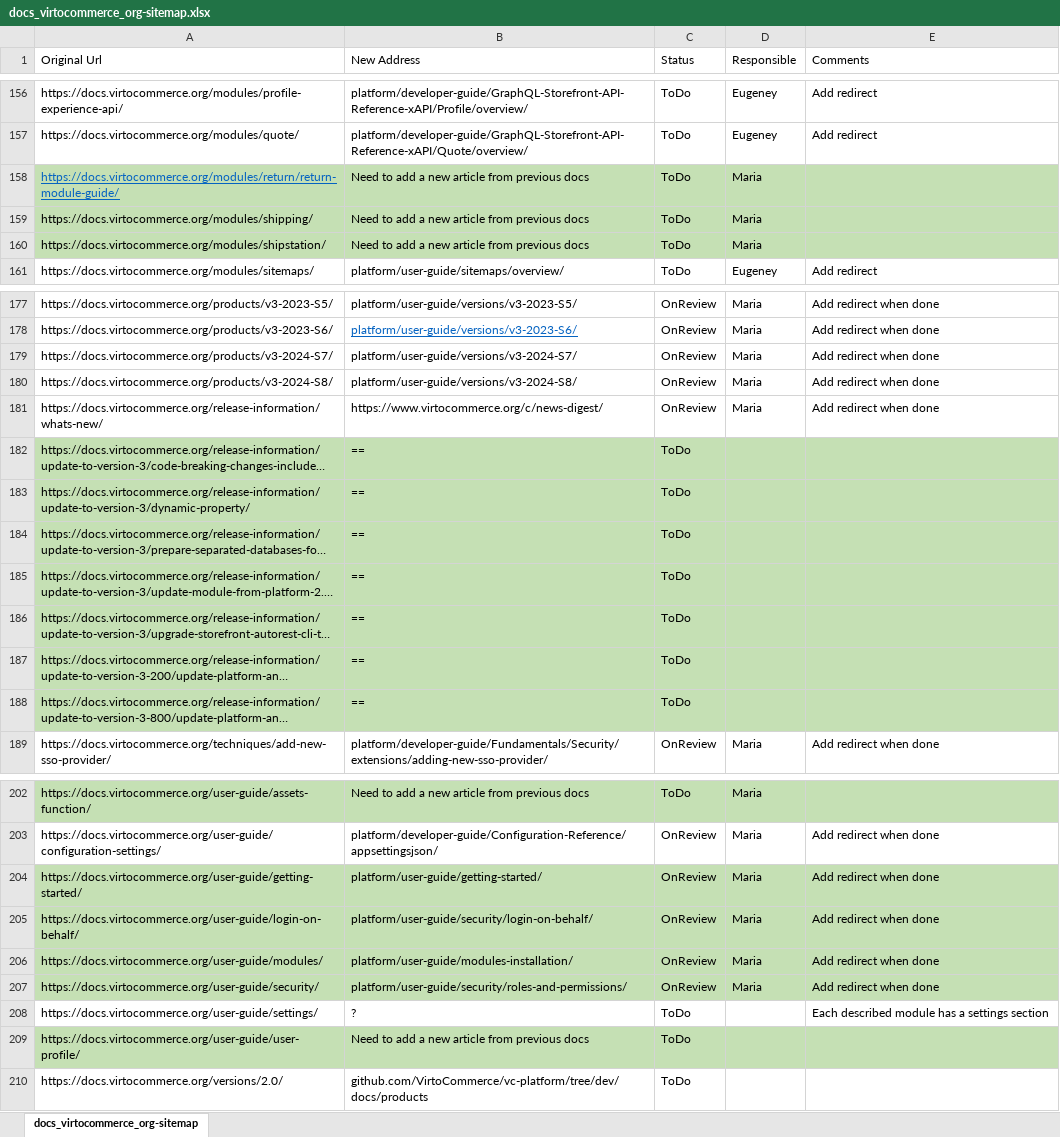
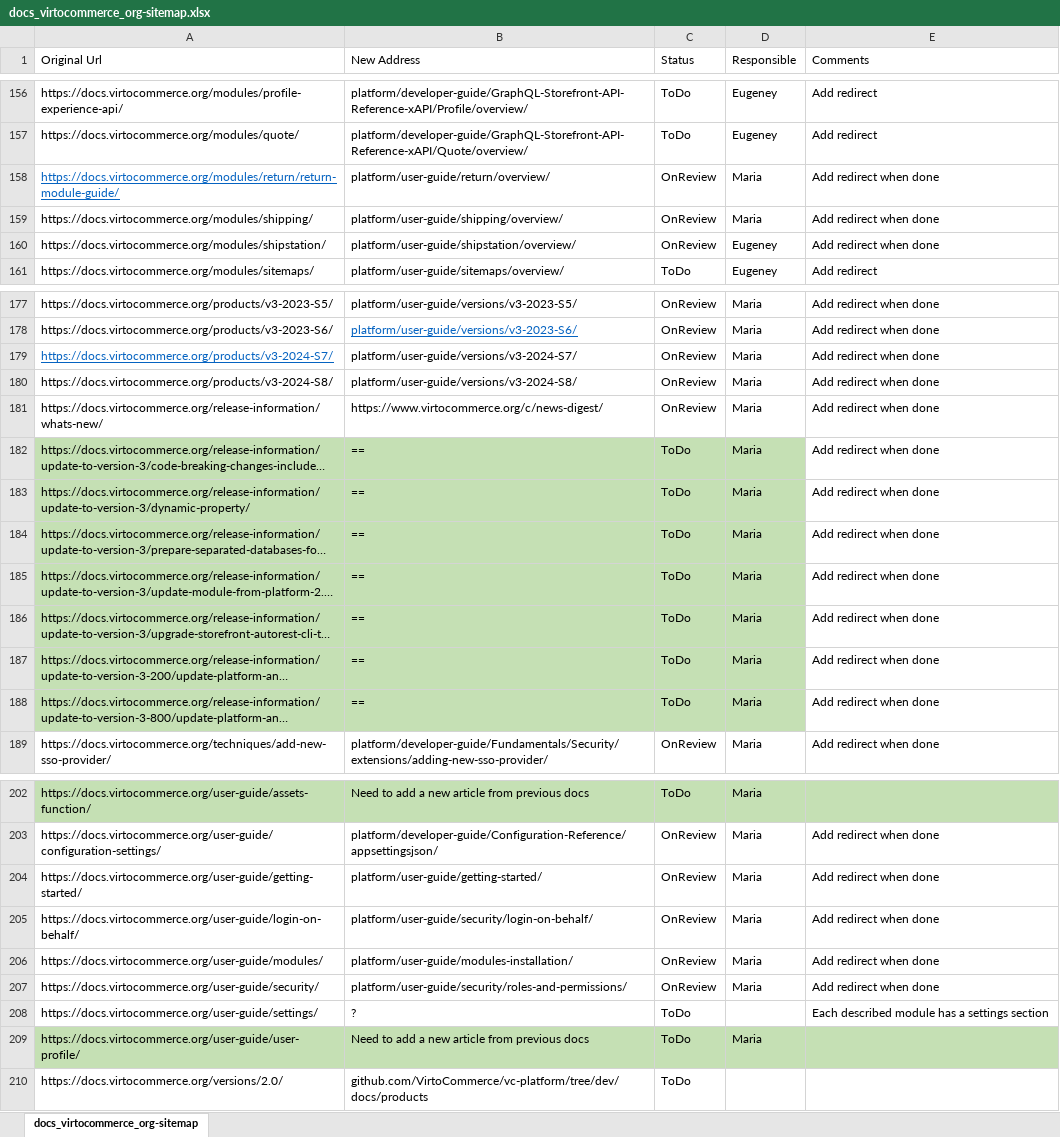
Before and after one commit to VirtoCommerce/vc-docs, an Excel workbook: sitemap/docs_virtocommerce_org-sitemap.xlsx, sheet docs_virtocommerce_org-sitemap, drawn as a sheet; only a part is shown, gaps mark what is left out; long unchanged cells end in …; values as stored, in another font and other column widths than the file's, no borders; the diff covers the shown part only; the diff names each change by its address in the sheet, - before the commit and + after, or states it on an @@ line.

Commit message:
Return, Shipping, Shipstation modules descriptions added

```diff
--- a/sitemap/docs_virtocommerce_org-sitemap.xlsx (sheet docs_virtocommerce_org-sitemap)
+++ b/sitemap/docs_virtocommerce_org-sitemap.xlsx (sheet docs_virtocommerce_org-sitemap)
-A158:E160 fill: #C5E0B4
+A158:E160 fill: none
-B158 (New Address): Need to add a new article from previous docs
+B158 (New Address): platform/user-guide/return/overview/
-C158:C160 (Status): ToDo
+C158:C160 (Status): OnReview
-E158:E160 (Comments): (empty)
+E158:E160 (Comments): Add redirect when done
-B159 (New Address): Need to add a new article from previous docs
+B159 (New Address): platform/user-guide/shipping/overview/
-B160 (New Address): Need to add a new article from previous docs
+B160 (New Address): platform/user-guide/shipstation/overview/
-D160 (Responsible): Maria
+D160 (Responsible): Eugeney
@@ A179 underline: off → on, text colour: black → #0563C1 @@
-D182:D188 (Responsible): (empty)
+D182:D188 (Responsible): Maria
-E182:E188 (Comments): (empty)
+E182:E188 (Comments): Add redirect when done
-E182:E188 fill: #C5E0B4
+E182:E188 fill: none
-A204:E207 fill: #C5E0B4
+A204:E207 fill: none
-D209 (Responsible): (empty)
+D209 (Responsible): Maria
```
Also changed, not shown: 4 edited cells and cell formats elsewhere in this sheet, 40 other files.
